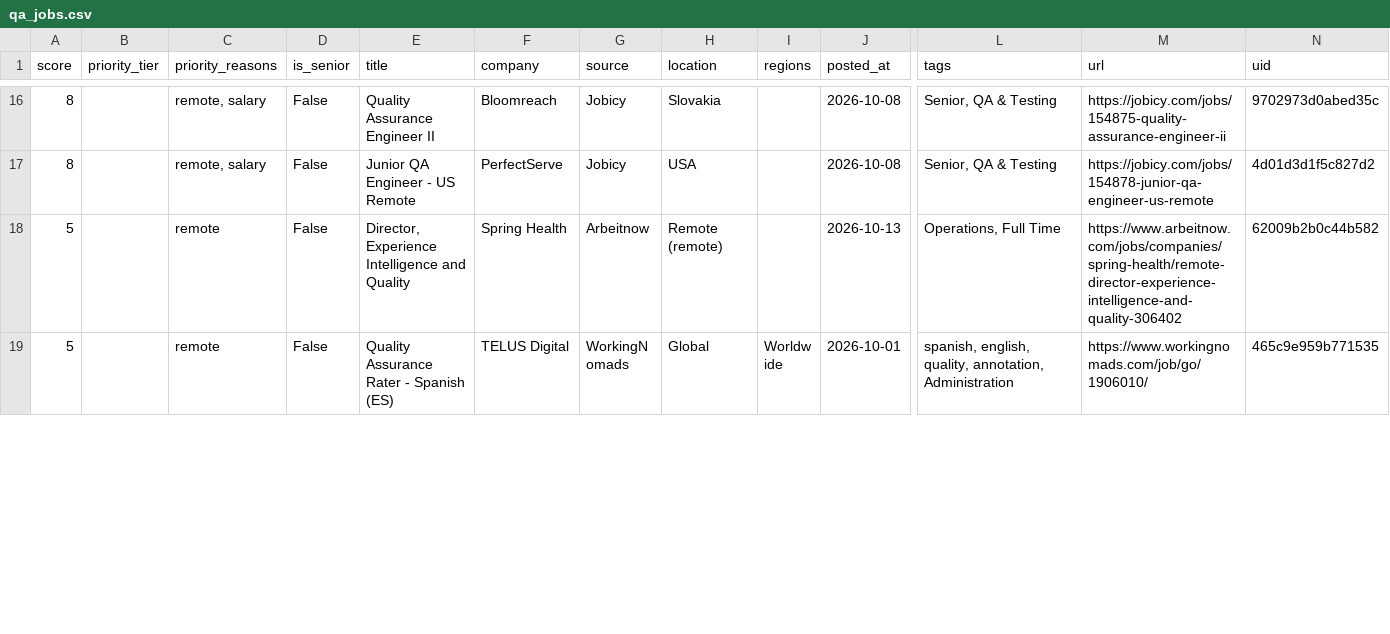
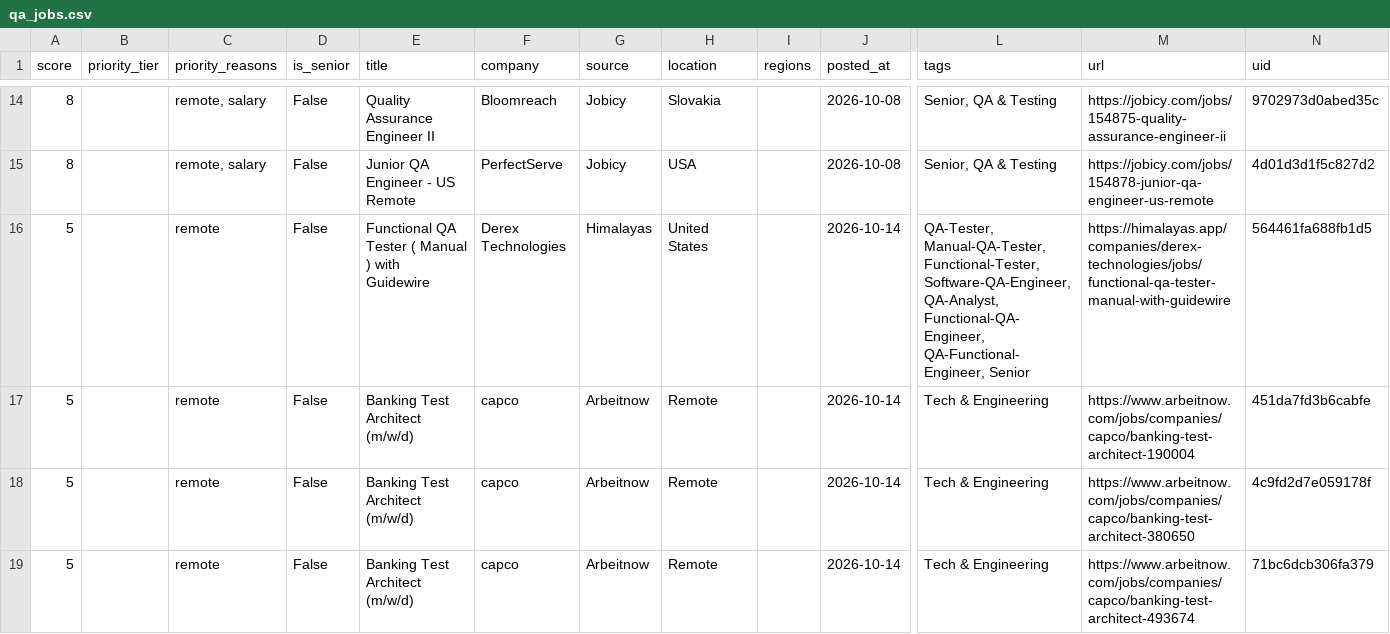
Before and after one commit to alif16syafri/job-scanner, a CSV file: output/qa_jobs.csv, drawn as a sheet; only a part is shown, gaps mark what is left out; the shorter side is filled out with more unchanged rows; rows hold the shown columns only; the diff covers the shown part only; the diff names each change by its address in the sheet, - before the commit and + after, or states it on an @@ line.

```diff
--- a/output/qa_jobs.csv
+++ b/output/qa_jobs.csv
+row 16: 5 |  | remote | False | Functional QA Tester ( Manual ) with Guidewire | Derex Technologies | Himalayas | United States |  | 2026-10-14 | QA-Tester, Manual-QA-Tester, Functional-Tester, Software-QA-Engineer, QA-Analyst, Functional-QA-Engineer, QA-Functional-Engineer, Senior | https://himalayas.app/companies/derex-technologies/jobs/functional-qa-tester-manual-with-guidewire | 564461fa688fb1d5
+row 17: 5 |  | remote | False | Banking Test Architect (m/w/d) | capco | Arbeitnow | Remote |  | 2026-10-14 | Tech & Engineering | https://www.arbeitnow.com/jobs/companies/capco/banking-test-architect-190004 | 451da7fd3b6cabfe
+row 18: 5 |  | remote | False | Banking Test Architect (m/w/d) | capco | Arbeitnow | Remote |  | 2026-10-14 | Tech & Engineering | https://www.arbeitnow.com/jobs/companies/capco/banking-test-architect-380650 | 4c9fd2d7e059178f
+row 19: 5 |  | remote | False | Banking Test Architect (m/w/d) | capco | Arbeitnow | Remote |  | 2026-10-14 | Tech & Engineering | https://www.arbeitnow.com/jobs/companies/capco/banking-test-architect-493674 | 71bc6dcb306fa379
```
Also changed, not shown: 4 added rows and 7 removed rows elsewhere in this file, 2 other files.
